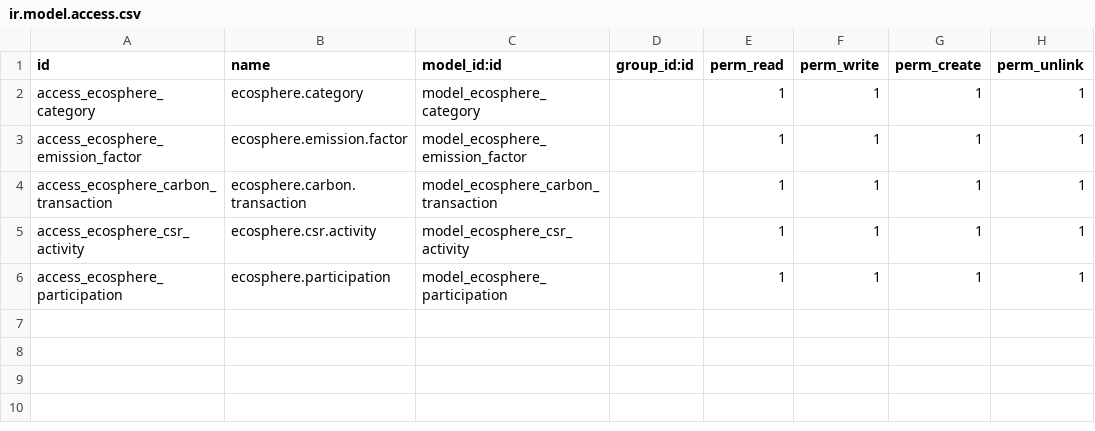
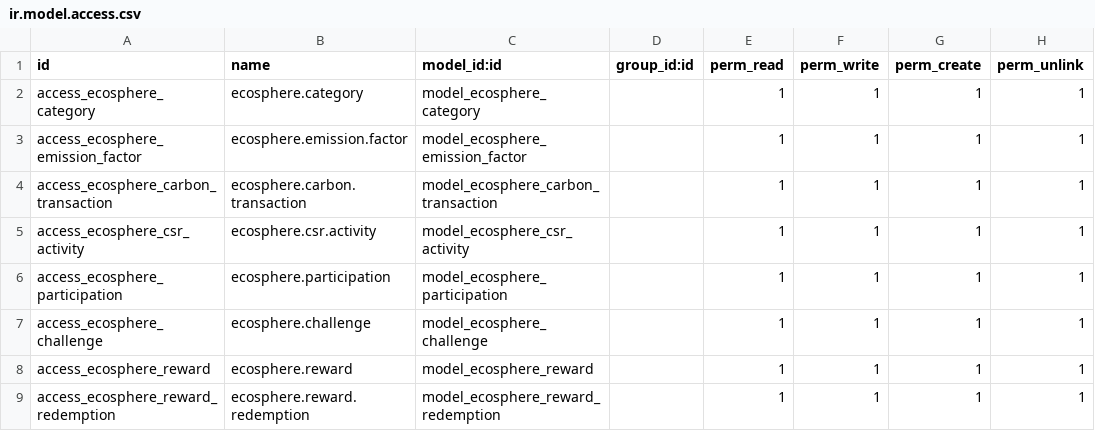
Before and after one commit to rock64728/ecosphere, a CSV file: ecosphere/security/ir.model.access.csv, drawn as a sheet.

Commit message:
Added Gamification models: Challenges, Rewards, and Redemption validation

```diff
--- a/ecosphere/security/ir.model.access.csv
+++ b/ecosphere/security/ir.model.access.csv
@@ -6 +6,4 @@ access_ecosphere_csr_activity,ecosphere.csr.activity,model_ecosphere_csr_activit
 access_ecosphere_participation,ecosphere.participation,model_ecosphere_participation,,1,1,1,1
+access_ecosphere_challenge,ecosphere.challenge,model_ecosphere_challenge,,1,1,1,1
+access_ecosphere_reward,ecosphere.reward,model_ecosphere_reward,,1,1,1,1
+access_ecosphere_reward_redemption,ecosphere.reward.redemption,model_ecosphere_reward_redemption,,1,1,1,1
```
Also changed, not shown: 2 other files.
